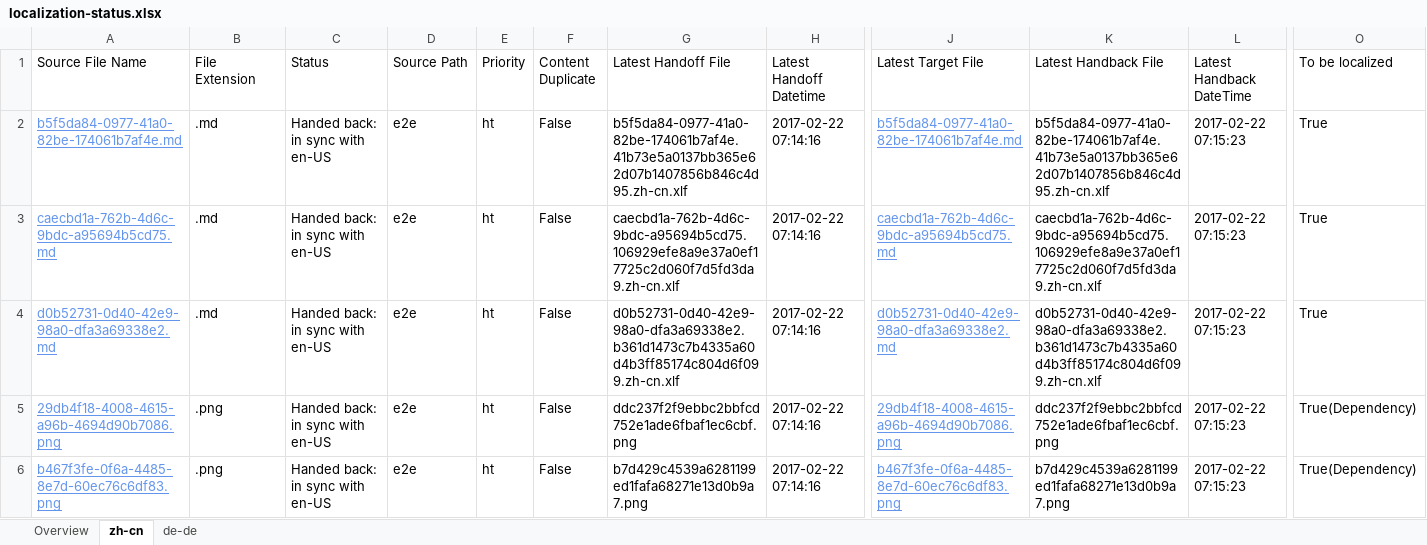
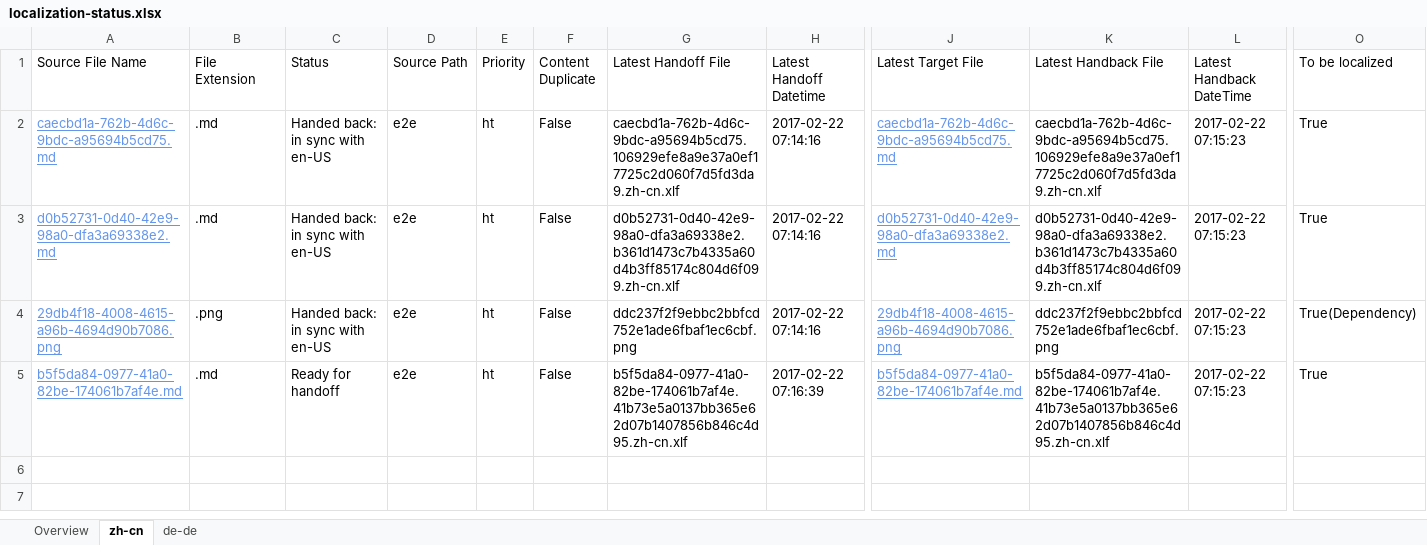
Before and after one commit to OpenLocalizationTestOrg/ol-test4-handback, an Excel workbook: ol-handback/OpenLocalizationTestOrg/ol-test4/xinjiang/localization-status.xlsx, sheet zh-cn, drawn as a sheet; only a part is shown, gaps mark what is left out; values as stored, in another font and other column widths than the file's, no borders; table styles not drawn; removed rows and columns are numbered as before the commit, all else as after; rows hold the shown columns only; the diff names each change by its address in the sheet, - before the commit and + after, or states it on an @@ line.

Commit message:
Generate Report for Handoff

```diff
--- a/ol-handback/OpenLocalizationTestOrg/ol-test4/xinjiang/localization-status.xlsx (sheet zh-cn)
+++ b/ol-handback/OpenLocalizationTestOrg/ol-test4/xinjiang/localization-status.xlsx (sheet zh-cn)
-row 2: b5f5da84-0977-41a0-82be-174061b7af4e.md | .md | Handed back: in sync with en-US | e2e | ht | False | b5f5da84-0977-41a0-82be-174061b7af4e.41b73e5a0137bb365e62d07b1407856b846c4d95.zh-cn.xlf | 2017-02-22 07:14:16 | b5f5da84-0977-41a0-82be-174061b7af4e.md | b5f5da84-0977-41a0-82be-174061b7af4e.41b73e5a0137bb365e62d07b1407856b846c4d95.zh-cn.xlf | 2017-02-22 07:15:23 | True
-row 6: b467f3fe-0f6a-4485-8e7d-60ec76c6df83.png | .png | Handed back: in sync with en-US | e2e | ht | False | b7d429c4539a6281199ed1fafa68271e13d0b9a7.png | 2017-02-22 07:14:16 | b467f3fe-0f6a-4485-8e7d-60ec76c6df83.png | b7d429c4539a6281199ed1fafa68271e13d0b9a7.png | 2017-02-22 07:15:23 | True(Dependency)
+row 5: b5f5da84-0977-41a0-82be-174061b7af4e.md | .md | Ready for handoff | e2e | ht | False | b5f5da84-0977-41a0-82be-174061b7af4e.41b73e5a0137bb365e62d07b1407856b846c4d95.zh-cn.xlf | 2017-02-22 07:16:39 | b5f5da84-0977-41a0-82be-174061b7af4e.md | b5f5da84-0977-41a0-82be-174061b7af4e.41b73e5a0137bb365e62d07b1407856b846c4d95.zh-cn.xlf | 2017-02-22 07:15:23 | True
```
Also changed, not shown: sheet de-de, sheet Overview.
